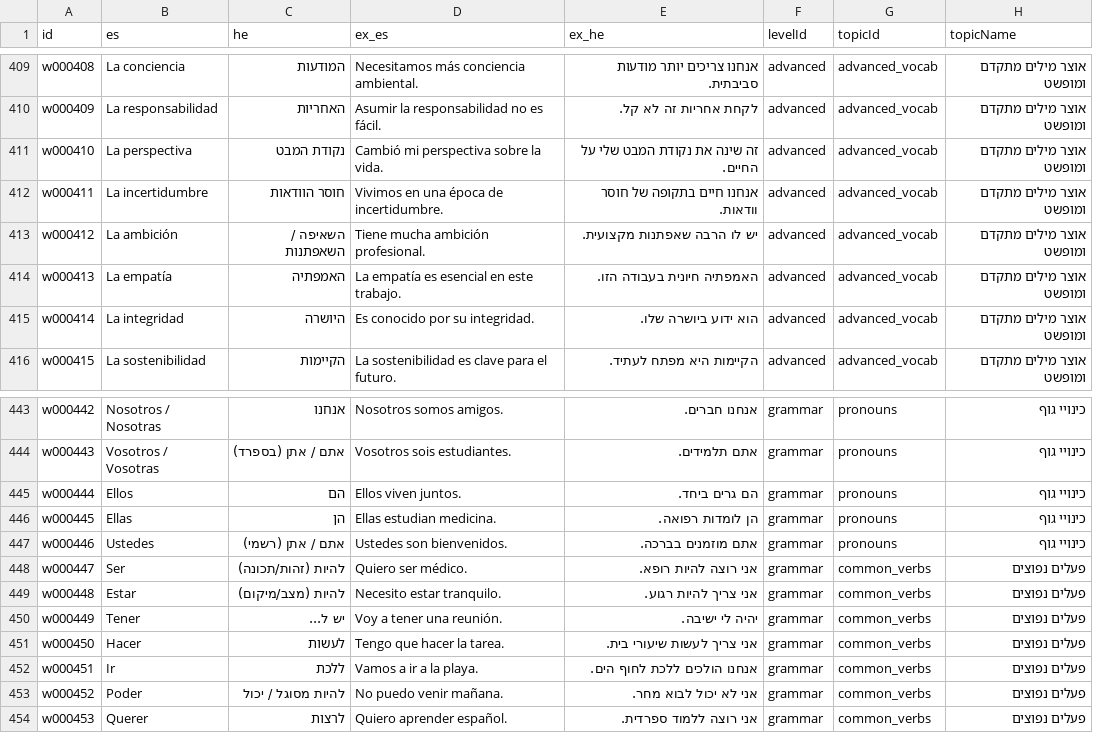
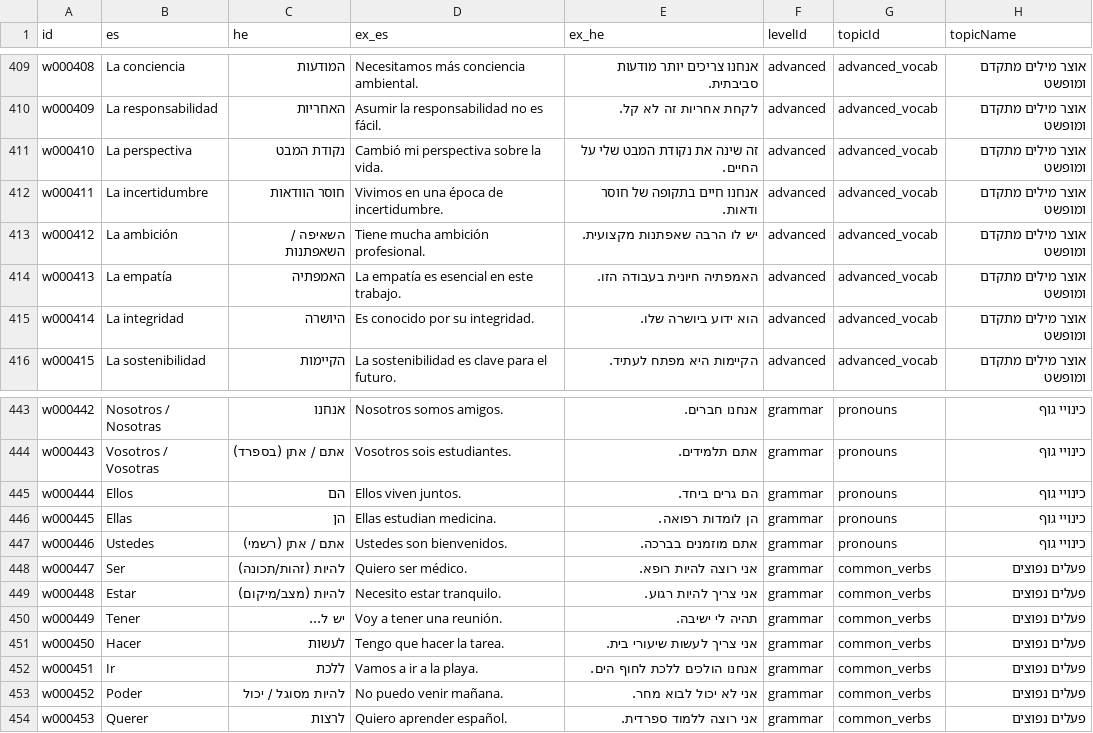
Before and after one commit to kavibz26/zarfati-app, a CSV file: data/source/words.csv, drawn as a sheet; only a part is shown, gaps mark what is left out; the diff covers the shown part only.

```diff
--- a/data/source/words.csv
+++ b/data/source/words.csv
@@ -411,3 +411,3 @@ w000409,La responsabilidad,האחריות,Asumir la responsabilidad no es fácil
 w000410,La perspectiva,נקודת המבט,Cambió mi perspectiva sobre la vida.,זה שינה את נקודת המבט שלי על החיים.,advanced,advanced_vocab,אוצר מילים מתקדם ומופשט
-w000411,La incertidumbre,חוסר הוודאות,Vivimos en una época de incertidumbre.,אנחנו חיים בתקופה של חוסר וודאות.,advanced,advanced_vocab,אוצר מילים מתקדם ומופשט
+w000411,La incertidumbre,חוסר הוודאות,Vivimos en una época de incertidumbre.,אנחנו חיים בתקופה של חוסר ודאות.,advanced,advanced_vocab,אוצר מילים מתקדם ומופשט
 w000412,La ambición,השאיפה / השאפתנות,Tiene mucha ambición profesional.,יש לו הרבה שאפתנות מקצועית.,advanced,advanced_vocab,אוצר מילים מתקדם ומופשט
@@ -449,3 +449,3 @@ w000447,Ser,להיות (זהות/תכונה),Quiero ser médico.,אני רוצה
 w000448,Estar,להיות (מצב/מיקום),Necesito estar tranquilo.,אני צריך להיות רגוע.,grammar,common_verbs,פעלים נפוצים
-w000449,Tener,יש ל...,Voy a tener una reunión.,יהיה לי ישיבה.,grammar,common_verbs,פעלים נפוצים
+w000449,Tener,יש ל...,Voy a tener una reunión.,תהיה לי ישיבה.,grammar,common_verbs,פעלים נפוצים
 w000450,Hacer,לעשות,Tengo que hacer la tarea.,אני צריך לעשות שיעורי בית.,grammar,common_verbs,פעלים נפוצים
```
Also changed, not shown: 40 edited cells elsewhere in this file, 9 other files.
